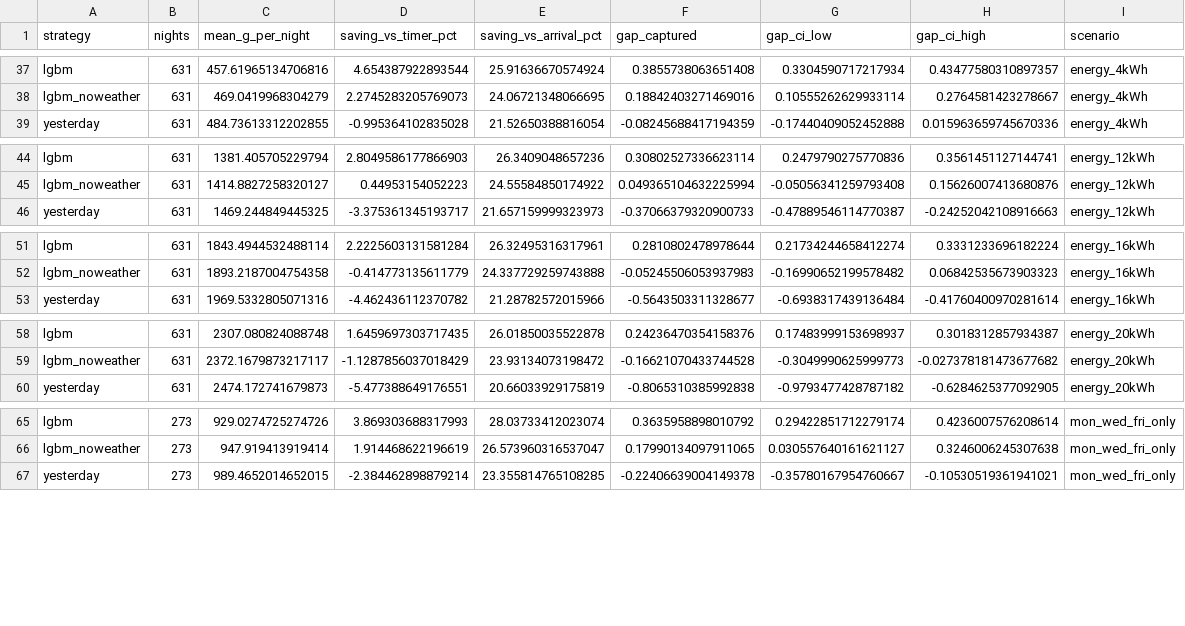
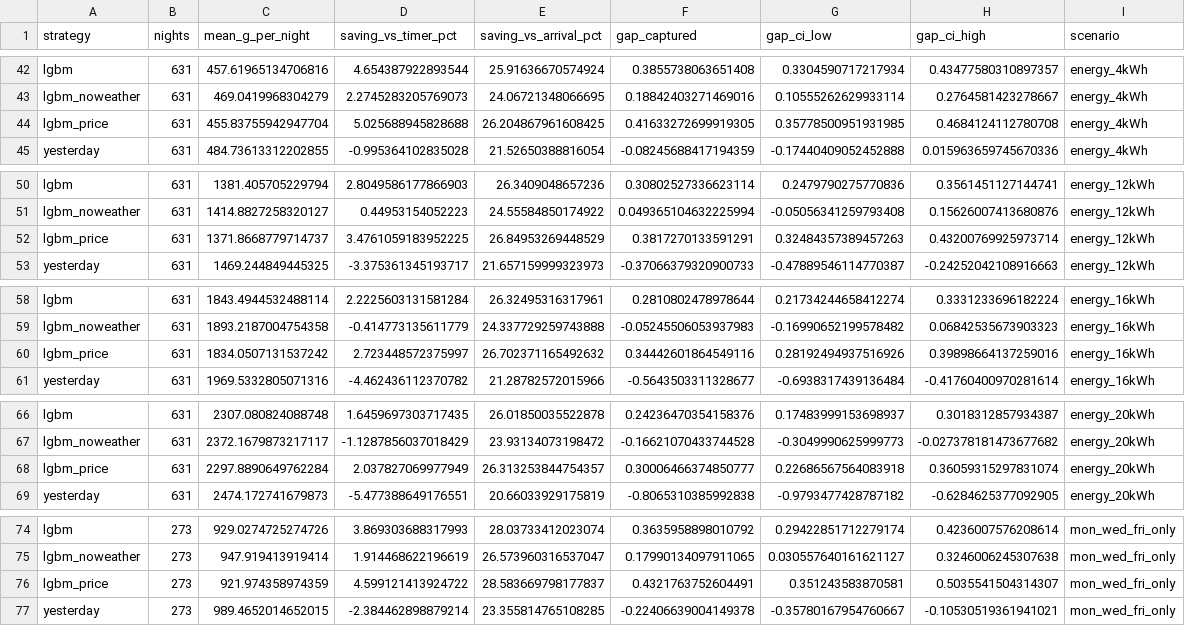
Before and after one commit to amkhan-code/gb-carbon-charge, a CSV file: reports/optimiser_summary.csv, drawn as a sheet; only a part is shown, gaps mark what is left out; the diff covers the shown part only.

```diff
--- a/reports/optimiser_summary.csv
+++ b/reports/optimiser_summary.csv
@@ -38,2 +43,3 @@ lgbm,631,457.61965134706816,4.654387922893544,25.91636670574924,0.38557380636514
 lgbm_noweather,631,469.0419968304279,2.2745283205769073,24.06721348066695,0.18842403271469016,0.10555262629933114,0.2764581423278667,energy_4kWh
+lgbm_price,631,455.83755942947704,5.025688945828688,26.204867961608425,0.41633272699919305,0.35778500951931985,0.4684124112780708,energy_4kWh
 yesterday,631,484.73613312202855,-0.995364102835028,21.52650388816054,-0.08245688417194359,-0.17440409052452888,0.015963659745670336,energy_4kWh
@@ -45,2 +51,3 @@ lgbm,631,1381.405705229794,2.8049586177866903,26.3409048657236,0.308025273366231
 lgbm_noweather,631,1414.8827258320127,0.44953154052223,24.55584850174922,0.049365104632225994,-0.05056341259793408,0.15626007413680876,energy_12kWh
+lgbm_price,631,1371.8668779714737,3.4761059183952225,26.84953269448529,0.3817270133591291,0.32484357389457263,0.43200769925973714,energy_12kWh
 yesterday,631,1469.244849445325,-3.375361345193717,21.657159999323973,-0.37066379320900733,-0.47889546114770387,-0.24252042108916663,energy_12kWh
@@ -52,2 +59,3 @@ lgbm,631,1843.4944532488114,2.2225603131581284,26.32495316317961,0.2810802478978
 lgbm_noweather,631,1893.2187004754358,-0.414773135611779,24.337729259743888,-0.05245506053937983,-0.16990652199578482,0.06842535673903323,energy_16kWh
+lgbm_price,631,1834.0507131537242,2.723448572375997,26.702371165492632,0.34442601864549116,0.28192494937516926,0.39898664137259016,energy_16kWh
 yesterday,631,1969.5332805071316,-4.462436112370782,21.28782572015966,-0.5643503311328677,-0.6938317439136484,-0.41760400970281614,energy_16kWh
@@ -59,2 +67,3 @@ lgbm,631,2307.080824088748,1.6459697303717435,26.01850035522878,0.24236470354158
 lgbm_noweather,631,2372.1679873217117,-1.1287856037018429,23.93134073198472,-0.16621070433744528,-0.3049990625999773,-0.027378181473677682,energy_20kWh
+lgbm_price,631,2297.8890649762284,2.037827069977949,26.313253844754357,0.30006466374850777,0.22686567564083918,0.36059315297831074,energy_20kWh
 yesterday,631,2474.172741679873,-5.477388649176551,20.66033929175819,-0.8065310385992838,-0.9793477428787182,-0.6284625377092905,energy_20kWh
@@ -66,2 +75,3 @@ lgbm,273,929.0274725274726,3.869303688317993,28.03733412023074,0.363595889801079
 lgbm_noweather,273,947.919413919414,1.914468622196619,26.573960316537047,0.17990134097911065,0.030557640161621127,0.3246006245307638,mon_wed_fri_only
+lgbm_price,273,921.974358974359,4.599121413924722,28.583669798177837,0.4321763752604491,0.351243583870581,0.5035541504314307,mon_wed_fri_only
 yesterday,273,989.4652014652015,-2.384462898879214,23.355814765108285,-0.22406639004149378,-0.35780167954760667,-0.10530519361941021,mon_wed_fri_only
```
Also changed, not shown: 5 added rows elsewhere in this file, reports/metrics_by_hour.csv, reports/metrics_by_season.csv, 34 other files.
